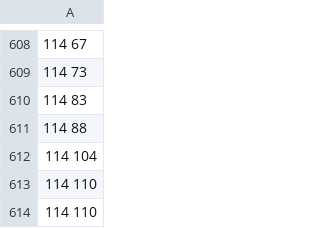
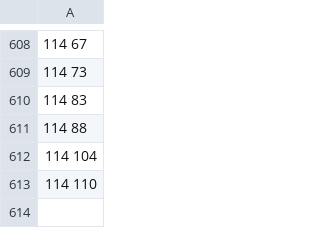
Before and after one commit to YcheCourseProject/CommunityDetection, a CSV file: dataset/small/football/football_edges_input.csv, drawn as a sheet; only a part is shown, gaps mark what is left out.

Commit message:
Synthetic Dataset

```diff
--- a/dataset/small/football/football_edges_input.csv
+++ b/dataset/small/football/football_edges_input.csv
@@ -613,2 +613 @@
 114 110
-114 110
```
Also changed, not shown: 45 other files.
